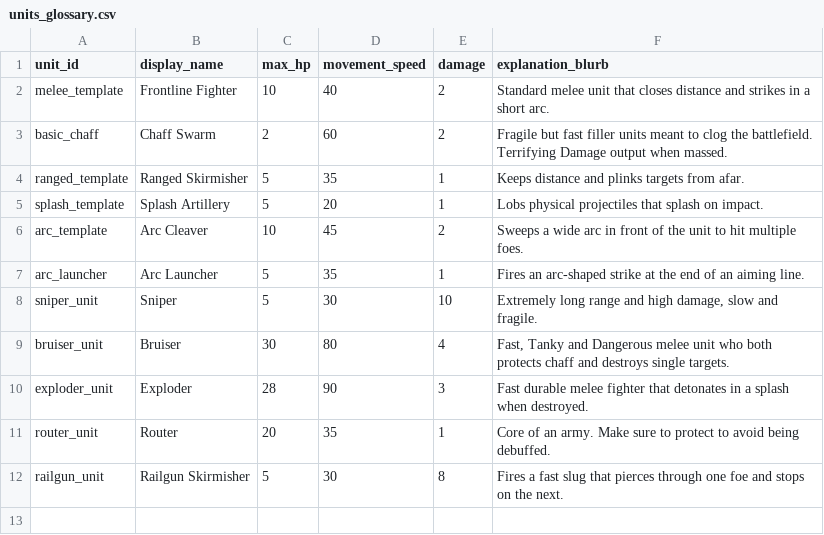
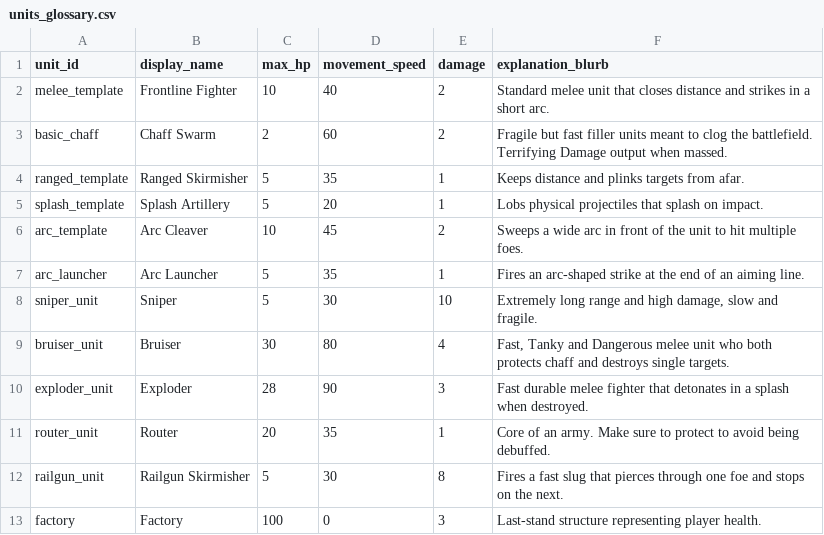
Before and after one commit to Bread5430/roguelike_autobattler, a CSV file: Data/units_glossary.csv, drawn as a sheet.

Commit message:
added player factory - still some issues presetn

```diff
--- a/Data/units_glossary.csv
+++ b/Data/units_glossary.csv
@@ -12 +12,2 @@ router_unit,Router,20,35,1,"Core of an army. Make sure to protect to avoid being
 railgun_unit,Railgun Skirmisher,5,30,8,Fires a fast slug that pierces through one foe and stops on the next.
+factory,Factory,100,0,3,Last-stand structure representing player health.
```
Also changed, not shown: 24 other files.
